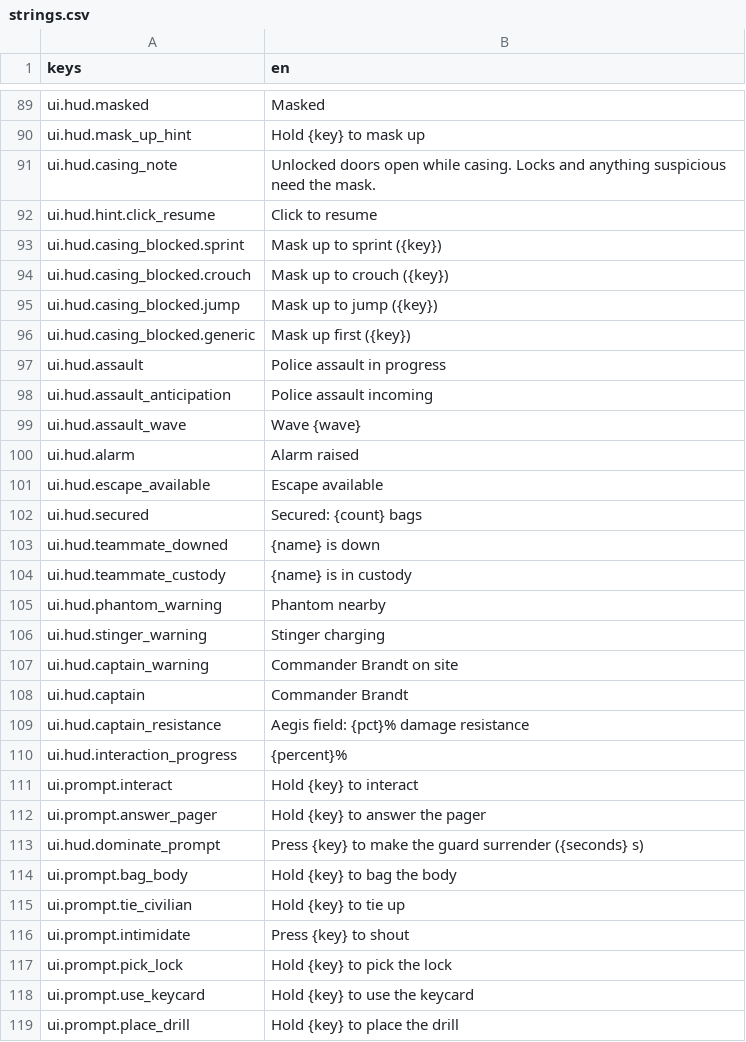
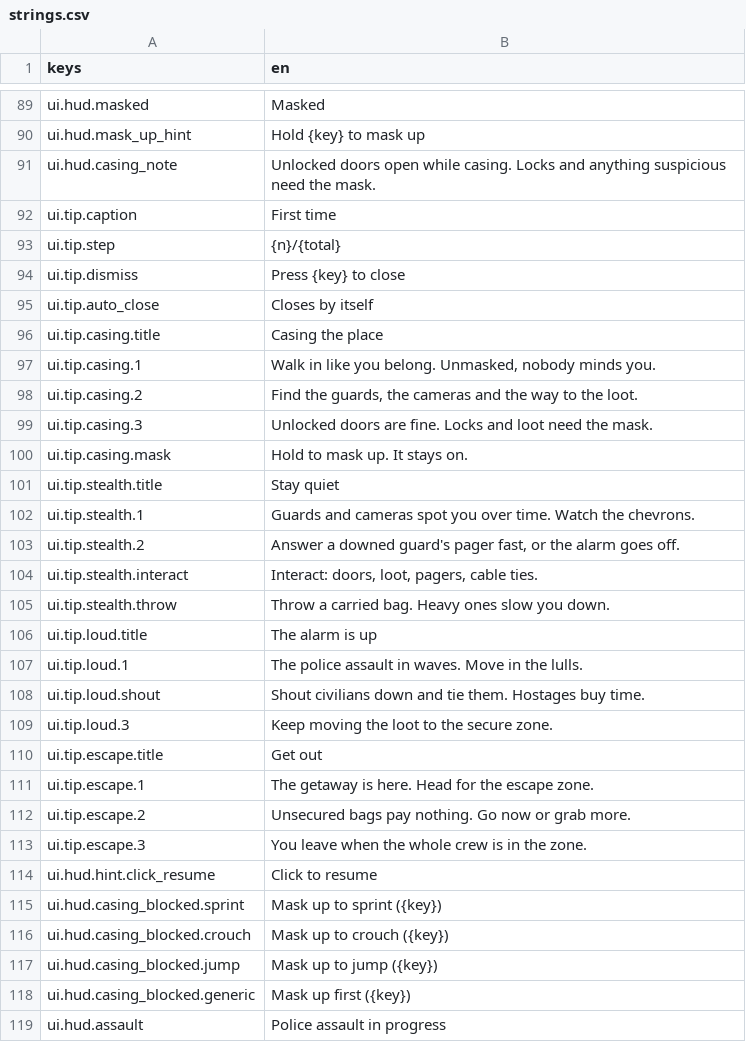
Before and after one commit to LeviticusFigglebottom/Claude-N-Capers, a CSV file: game/content/data/strings/strings.csv, drawn as a sheet; only a part is shown, gaps mark what is left out; the shorter side is filled out with more unchanged rows; the diff names each change by its address in the sheet, - before the commit and + after, or states it on an @@ line.

```diff
--- a/game/content/data/strings/strings.csv
+++ b/game/content/data/strings/strings.csv
+row 92: ui.tip.caption | First time
+row 93: ui.tip.step | {n}/{total}
+row 94: ui.tip.dismiss | Press {key} to close
+row 95: ui.tip.auto_close | Closes by itself
+row 96: ui.tip.casing.title | Casing the place
+row 97: ui.tip.casing.1 | Walk in like you belong. Unmasked, nobody minds you.
+row 98: ui.tip.casing.2 | Find the guards, the cameras and the way to the loot.
+row 99: ui.tip.casing.3 | Unlocked doors are fine. Locks and loot need the mask.
+row 100: ui.tip.casing.mask | Hold to mask up. It stays on.
+row 101: ui.tip.stealth.title | Stay quiet
+row 102: ui.tip.stealth.1 | Guards and cameras spot you over time. Watch the chevrons.
+row 103: ui.tip.stealth.2 | Answer a downed guard's pager fast, or the alarm goes off.
+row 104: ui.tip.stealth.interact | Interact: doors, loot, pagers, cable ties.
+row 105: ui.tip.stealth.throw | Throw a carried bag. Heavy ones slow you down.
+row 106: ui.tip.loud.title | The alarm is up
+row 107: ui.tip.loud.1 | The police assault in waves. Move in the lulls.
+row 108: ui.tip.loud.shout | Shout civilians down and tie them. Hostages buy time.
+row 109: ui.tip.loud.3 | Keep moving the loot to the secure zone.
+row 110: ui.tip.escape.title | Get out
+row 111: ui.tip.escape.1 | The getaway is here. Head for the escape zone.
+row 112: ui.tip.escape.2 | Unsecured bags pay nothing. Go now or grab more.
+row 113: ui.tip.escape.3 | You leave when the whole crew is in the zone.
```
Also changed, not shown: 14 other files.
